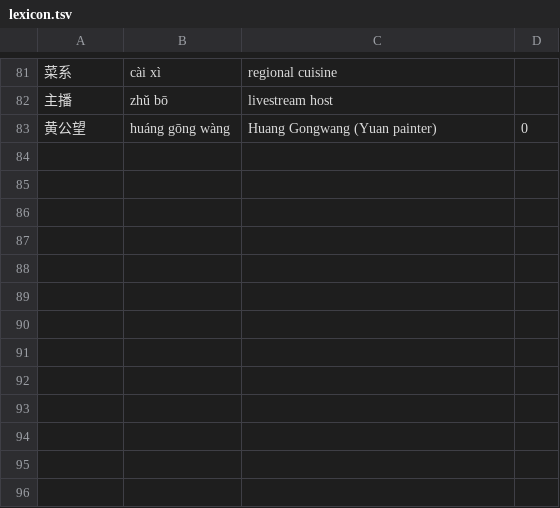
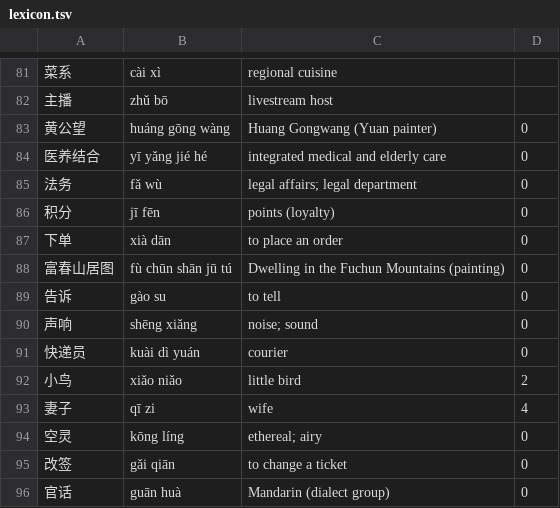
Before and after one commit to astrobreen/shufang, a TSV file: src/content/lexicon.tsv, drawn as a sheet; only a part is shown, gaps mark what is left out.

Commit message:
Full content audit: fix readings, meanings, one quiz answer and grammar notes

```diff
--- a/src/content/lexicon.tsv
+++ b/src/content/lexicon.tsv
@@ -83 +83,14 @@
 黄公望	huáng gōng wàng	Huang Gongwang (Yuan painter)	0
+医养结合	yī yǎng jié hé	integrated medical and elderly care	0
+法务	fǎ wù	legal affairs; legal department	0
+积分	jī fēn	points (loyalty)	0
+下单	xià dān	to place an order	0
+富春山居图	fù chūn shān jū tú	Dwelling in the Fuchun Mountains (painting)	0
+告诉	gào su	to tell	0
+声响	shēng xiǎng	noise; sound	0
+快递员	kuài dì yuán	courier	0
+小鸟	xiǎo niǎo	little bird	2
+妻子	qī zi	wife	4
+空灵	kōng líng	ethereal; airy	0
+改签	gǎi qiān	to change a ticket	0
+官话	guān huà	Mandarin (dialect group)	0
```
Also changed, not shown: 25 other files.
